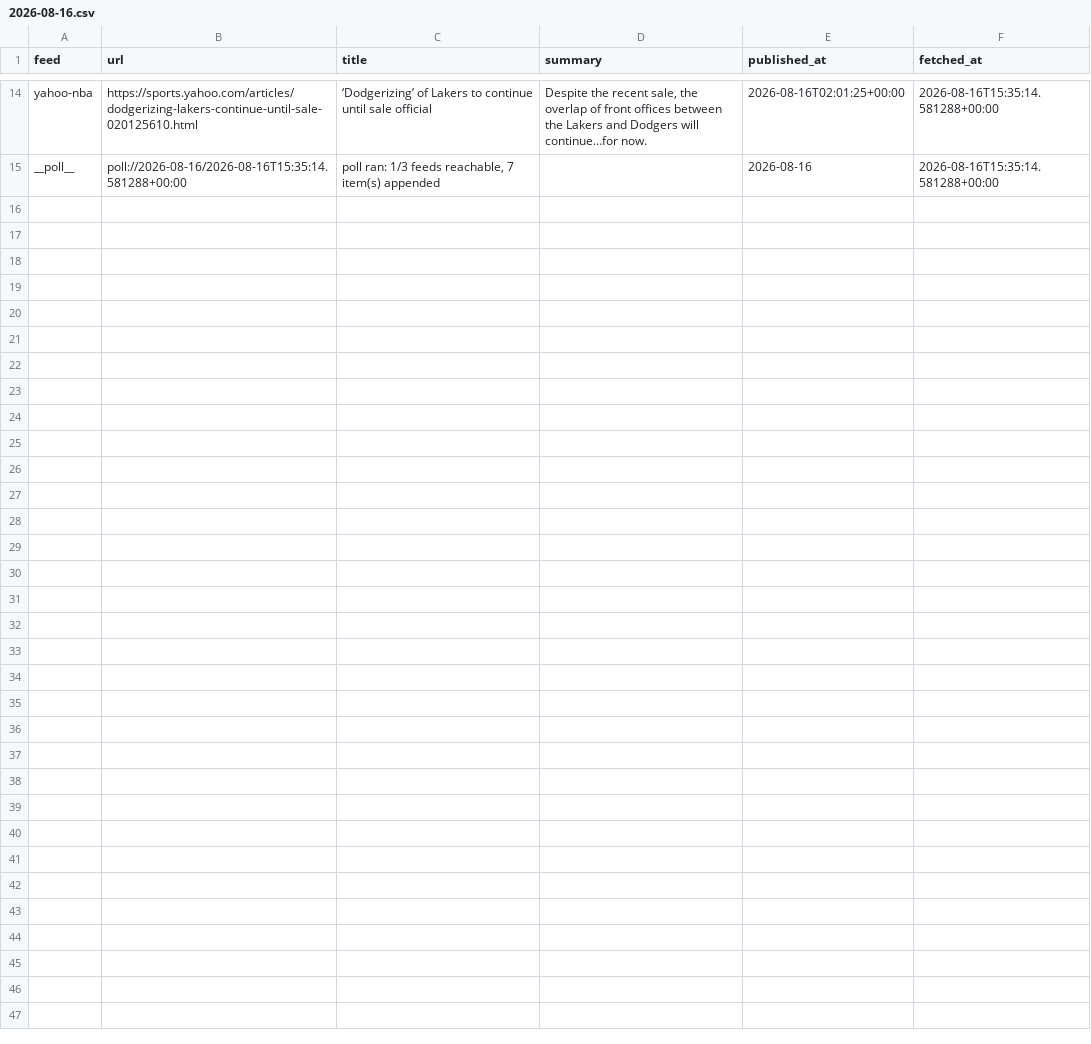
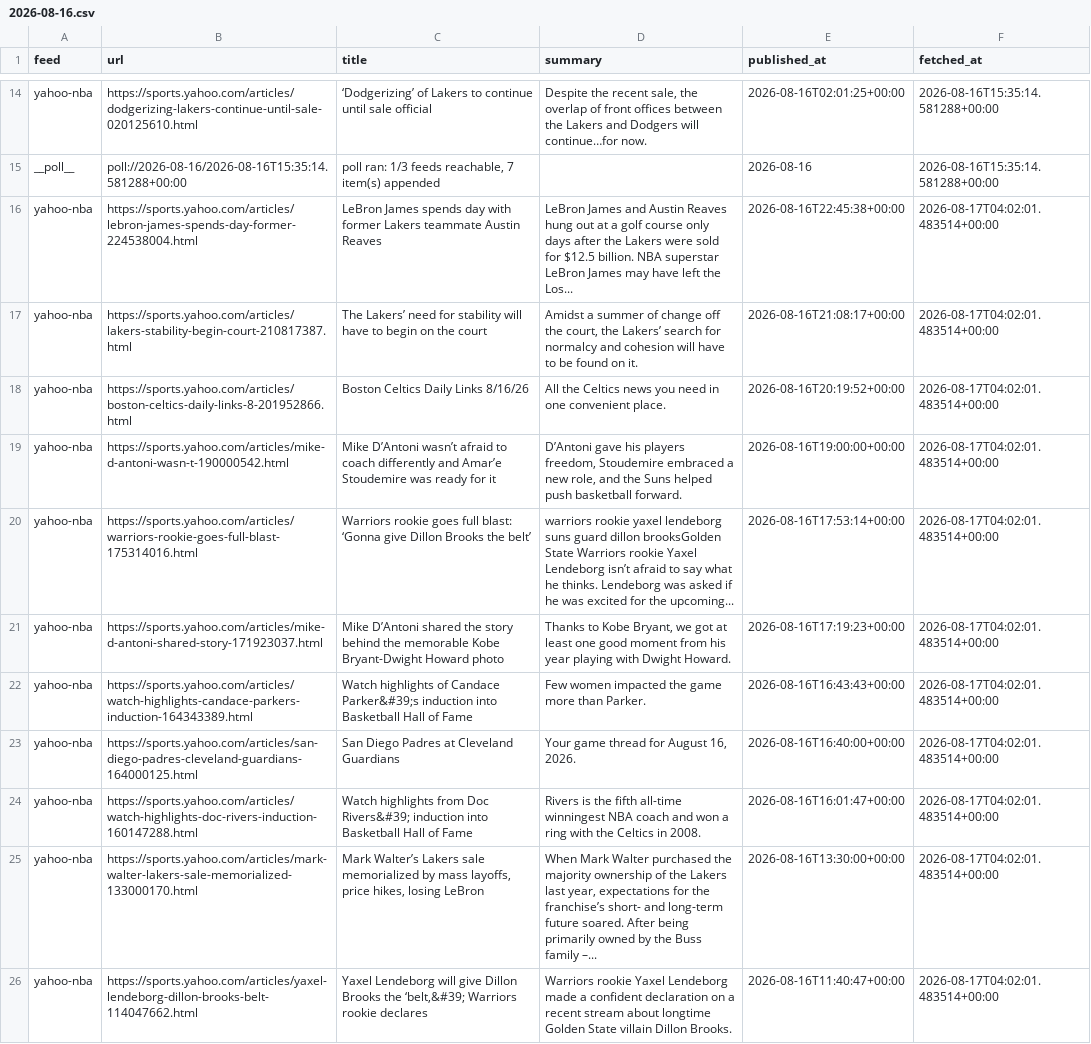
Before and after one commit to calvingtf/Mico-NBA, a CSV file: archive/rss/2026-08-16.csv, drawn as a sheet; only a part is shown, gaps mark what is left out.

```diff
--- a/archive/rss/2026-08-16.csv
+++ b/archive/rss/2026-08-16.csv
@@ -15 +15,12 @@ yahoo-nba,https://sports.yahoo.com/articles/dodgerizing-lakers-continue-until-sa
 __poll__,poll://2026-08-16/2026-08-16T15:35:14.581288+00:00,"poll ran: 1/3 feeds reachable, 7 item(s) appended",,2026-08-16,2026-08-16T15:35:14.581288+00:00
+yahoo-nba,https://sports.yahoo.com/articles/lebron-james-spends-day-former-224538004.html,LeBron James spends day with former Lakers teammate Austin Reaves,LeBron James and Austin Reaves hung out at a golf course only days after the Lakers were sold for $12.5 billion. NBA superstar LeBron James may have left the Los...,2026-08-16T22:45:38+00:00,2026-08-17T04:02:01.483514+00:00
+yahoo-nba,https://sports.yahoo.com/articles/lakers-stability-begin-court-210817387.html,The Lakers’ need for stability will have to begin on the court,"Amidst a summer of change off the court, the Lakers’ search for normalcy and cohesion will have to be found on it.",2026-08-16T21:08:17+00:00,2026-08-17T04:02:01.483514+00:00
+yahoo-nba,https://sports.yahoo.com/articles/boston-celtics-daily-links-8-201952866.html,Boston Celtics Daily Links 8/16/26,All the Celtics news you need in one convenient place.,2026-08-16T20:19:52+00:00,2026-08-17T04:02:01.483514+00:00
+yahoo-nba,https://sports.yahoo.com/articles/mike-d-antoni-wasn-t-190000542.html,Mike D’Antoni wasn’t afraid to coach differently and Amar’e Stoudemire was ready for it,"D’Antoni gave his players freedom, Stoudemire embraced a new role, and the Suns helped push basketball forward.",2026-08-16T19:00:00+00:00,2026-08-17T04:02:01.483514+00:00
+yahoo-nba,https://sports.yahoo.com/articles/warriors-rookie-goes-full-blast-175314016.html,Warriors rookie goes full blast: ‘Gonna give Dillon Brooks the belt’,warriors rookie yaxel lendeborg suns guard dillon brooksGolden State Warriors rookie Yaxel Lendeborg isn’t afraid to say what he thinks. Lendeborg was asked if he was excited for the upcoming...,2026-08-16T17:53:14+00:00,2026-08-17T04:02:01.483514+00:00
+yahoo-nba,https://sports.yahoo.com/articles/mike-d-antoni-shared-story-171923037.html,Mike D’Antoni shared the story behind the memorable Kobe Bryant-Dwight Howard photo,"Thanks to Kobe Bryant, we got at least one good moment from his year playing with Dwight Howard.",2026-08-16T17:19:23+00:00,2026-08-17T04:02:01.483514+00:00
+yahoo-nba,https://sports.yahoo.com/articles/watch-highlights-candace-parkers-induction-164343389.html,Watch highlights of Candace Parker&#39;s induction into Basketball Hall of Fame,Few women impacted the game more than Parker.,2026-08-16T16:43:43+00:00,2026-08-17T04:02:01.483514+00:00
+yahoo-nba,https://sports.yahoo.com/articles/san-diego-padres-cleveland-guardians-164000125.html,San Diego Padres at Cleveland Guardians,"Your game thread for August 16, 2026.",2026-08-16T16:40:00+00:00,2026-08-17T04:02:01.483514+00:00
+yahoo-nba,https://sports.yahoo.com/articles/watch-highlights-doc-rivers-induction-160147288.html,Watch highlights from Doc Rivers&#39; induction into Basketball Hall of Fame,Rivers is the fifth all-time winningest NBA coach and won a ring with the Celtics in 2008.,2026-08-16T16:01:47+00:00,2026-08-17T04:02:01.483514+00:00
+yahoo-nba,https://sports.yahoo.com/articles/mark-walter-lakers-sale-memorialized-133000170.html,"Mark Walter’s Lakers sale memorialized by mass layoffs, price hikes, losing LeBron","When Mark Walter purchased the majority ownership of the Lakers last year, expectations for the franchise’s short- and long-term future soared. After being primarily owned by the Buss family –...",2026-08-16T13:30:00+00:00,2026-08-17T04:02:01.483514+00:00
+yahoo-nba,https://sports.yahoo.com/articles/yaxel-lendeborg-dillon-brooks-belt-114047662.html,"Yaxel Lendeborg will give Dillon Brooks the ‘belt,&#39; Warriors rookie declares",Warriors rookie Yaxel Lendeborg made a confident declaration on a recent stream about longtime Golden State villain Dillon Brooks.,2026-08-16T11:40:47+00:00,2026-08-17T04:02:01.483514+00:00
```
Also changed, not shown: 1 other file.
